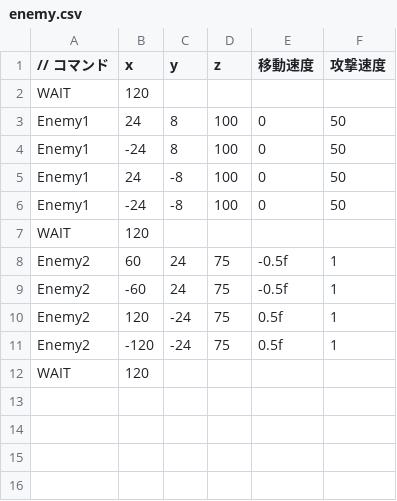
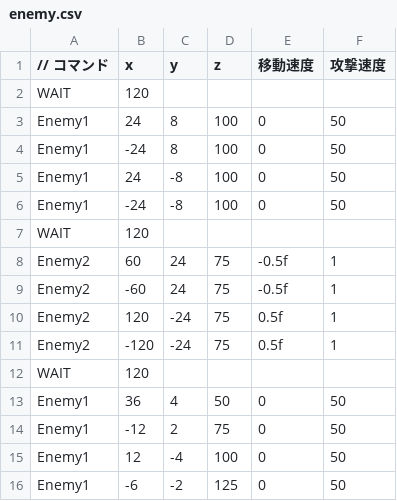
Before and after one commit to OrangeRL/JapanGameAwardsProto, a CSV file: CG2/Resources/enemy.csv, drawn as a sheet.

```diff
--- a/CG2/Resources/enemy.csv
+++ b/CG2/Resources/enemy.csv
@@ -12 +12,5 @@ Enemy2,-120,-24,75, 0.5f,1
 WAIT,120,,
+Enemy1, 36,  4,50,0,50
+Enemy1,-12,  2,75,0,50
+Enemy1, 12, -4,100,0,50
+Enemy1,-6, -2,125,0,50
```
Also changed, not shown: 3 other files.
